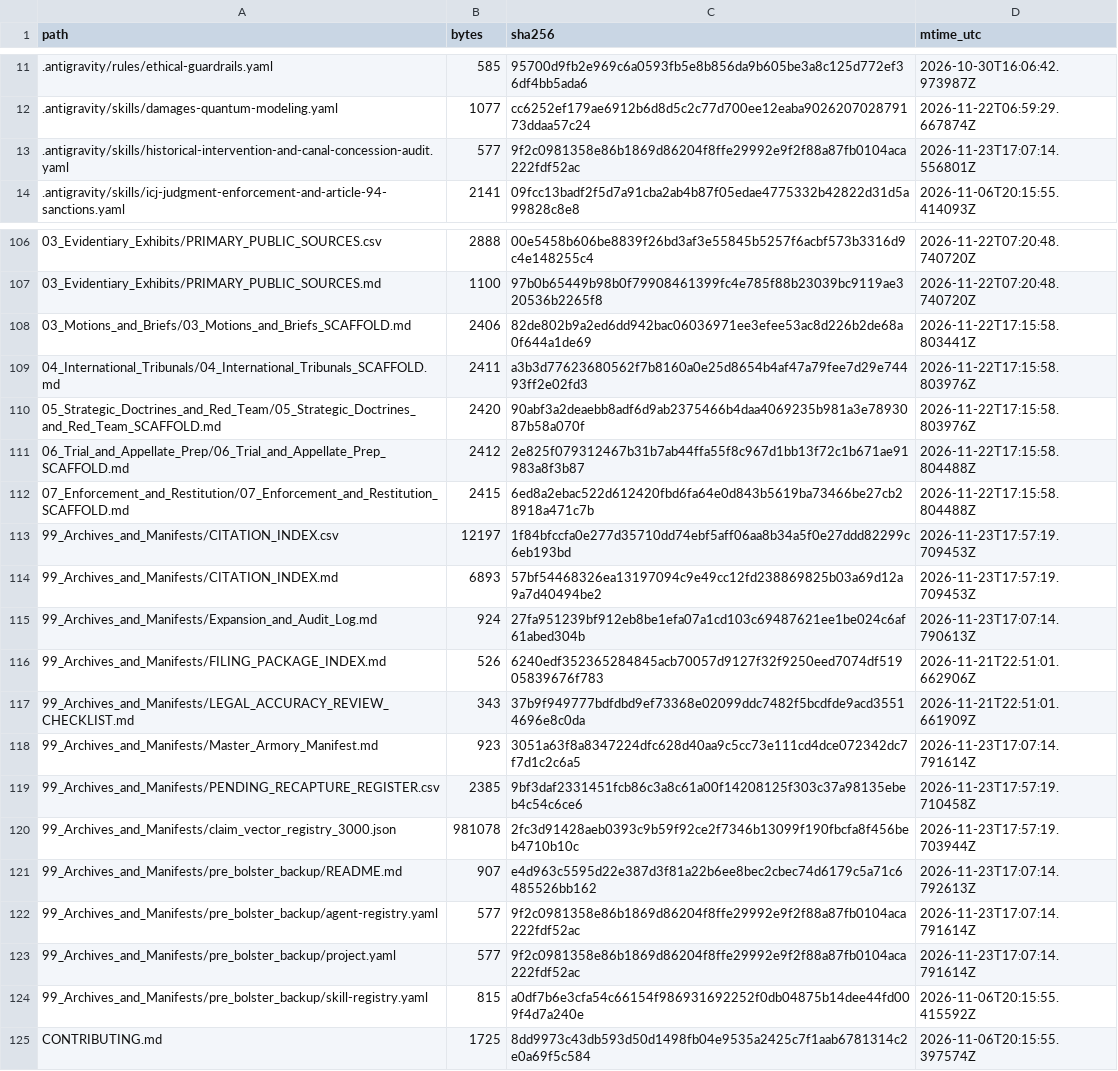
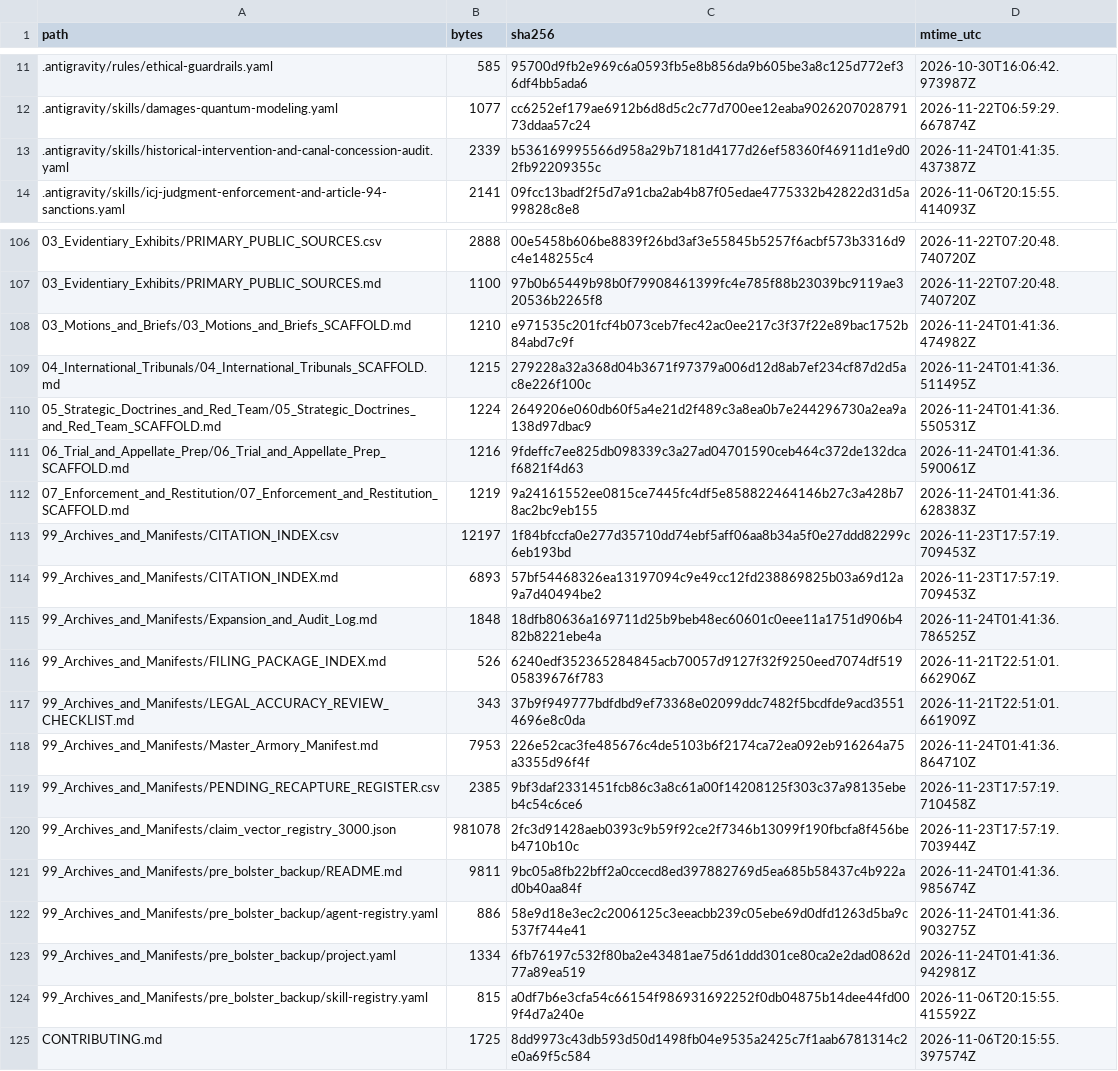
Before and after one commit to GlobalRestitutionAlliance/turtle-island-us-ca-kletsel-dehe-wintun-nation-of-the-cortin-master-litigation, a CSV file: 99_Archives_and_Manifests/MANIFEST_SHA256.csv, drawn as a sheet; only a part is shown, gaps mark what is left out; the diff covers the shown part only.

```diff
--- a/99_Archives_and_Manifests/MANIFEST_SHA256.csv
+++ b/99_Archives_and_Manifests/MANIFEST_SHA256.csv
@@ -12,3 +12,3 @@ path,bytes,sha256,mtime_utc
 .antigravity/skills/damages-quantum-modeling.yaml,1077,cc6252ef179ae6912b6d8d5c2c77d700ee12eaba902620702879173ddaa57c24,2026-11-22T06:59:29.667874Z
-.antigravity/skills/historical-intervention-and-canal-concession-audit.yaml,577,9f2c0981358e86b1869d86204f8ffe29992e9f2f88a87fb0104aca222fdf52ac,2026-11-23T17:07:14.556801Z
+.antigravity/skills/historical-intervention-and-canal-concession-audit.yaml,2339,b536169995566d958a29b7181d4177d26ef58360f46911d1e9d02fb92209355c,2026-11-24T01:41:35.437387Z
 .antigravity/skills/icj-judgment-enforcement-and-article-94-sanctions.yaml,2141,09fcc13badf2f5d7a91cba2ab4b87f05edae4775332b42822d31d5a99828c8e8,2026-11-06T20:15:55.414093Z
@@ -107,18 +107,18 @@ path,bytes,sha256,mtime_utc
 03_Evidentiary_Exhibits/PRIMARY_PUBLIC_SOURCES.md,1100,97b0b65449b98b0f79908461399fc4e785f88b23039bc9119ae320536b2265f8,2026-11-22T07:20:48.740720Z
-03_Motions_and_Briefs/03_Motions_and_Briefs_SCAFFOLD.md,2406,82de802b9a2ed6dd942bac06036971ee3efee53ac8d226b2de68a0f644a1de69,2026-11-22T17:15:58.803441Z
-04_International_Tribunals/04_International_Tribunals_SCAFFOLD.md,2411,a3b3d77623680562f7b8160a0e25d8654b4af47a79fee7d29e74493ff2e02fd3,2026-11-22T17:15:58.803976Z
-05_Strategic_Doctrines_and_Red_Team/05_Strategic_Doctrines_and_Red_Team_SCAFFOLD.md,2420,90abf3a2deaebb8adf6d9ab2375466b4daa4069235b981a3e7893087b58a070f,2026-11-22T17:15:58.803976Z
-06_Trial_and_Appellate_Prep/06_Trial_and_Appellate_Prep_SCAFFOLD.md,2412,2e825f079312467b31b7ab44ffa55f8c967d1bb13f72c1b671ae91983a8f3b87,2026-11-22T17:15:58.804488Z
-07_Enforcement_and_Restitution/07_Enforcement_and_Restitution_SCAFFOLD.md,2415,6ed8a2ebac522d612420fbd6fa64e0d843b5619ba73466be27cb28918a471c7b,2026-11-22T17:15:58.804488Z
+03_Motions_and_Briefs/03_Motions_and_Briefs_SCAFFOLD.md,1210,e971535c201fcf4b073ceb7fec42ac0ee217c3f37f22e89bac1752b84abd7c9f,2026-11-24T01:41:36.474982Z
+04_International_Tribunals/04_International_Tribunals_SCAFFOLD.md,1215,279228a32a368d04b3671f97379a006d12d8ab7ef234cf87d2d5ac8e226f100c,2026-11-24T01:41:36.511495Z
+05_Strategic_Doctrines_and_Red_Team/05_Strategic_Doctrines_and_Red_Team_SCAFFOLD.md,1224,2649206e060db60f5a4e21d2f489c3a8ea0b7e244296730a2ea9a138d97dbac9,2026-11-24T01:41:36.550531Z
+06_Trial_and_Appellate_Prep/06_Trial_and_Appellate_Prep_SCAFFOLD.md,1216,9fdeffc7ee825db098339c3a27ad04701590ceb464c372de132dcaf6821f4d63,2026-11-24T01:41:36.590061Z
+07_Enforcement_and_Restitution/07_Enforcement_and_Restitution_SCAFFOLD.md,1219,9a24161552ee0815ce7445fc4df5e858822464146b27c3a428b78ac2bc9eb155,2026-11-24T01:41:36.628383Z
 99_Archives_and_Manifests/CITATION_INDEX.csv,12197,1f84bfccfa0e277d35710dd74ebf5aff06aa8b34a5f0e27ddd82299c6eb193bd,2026-11-23T17:57:19.709453Z
 99_Archives_and_Manifests/CITATION_INDEX.md,6893,57bf54468326ea13197094c9e49cc12fd238869825b03a69d12a9a7d40494be2,2026-11-23T17:57:19.709453Z
-99_Archives_and_Manifests/Expansion_and_Audit_Log.md,924,27fa951239bf912eb8be1efa07a1cd103c69487621ee1be024c6af61abed304b,2026-11-23T17:07:14.790613Z
+99_Archives_and_Manifests/Expansion_and_Audit_Log.md,1848,18dfb80636a169711d25b9beb48ec60601c0eee11a1751d906b482b8221ebe4a,2026-11-24T01:41:36.786525Z
 99_Archives_and_Manifests/FILING_PACKAGE_INDEX.md,526,6240edf352365284845acb70057d9127f32f9250eed7074df51905839676f783,2026-11-21T22:51:01.662906Z
 99_Archives_and_Manifests/LEGAL_ACCURACY_REVIEW_CHECKLIST.md,343,37b9f949777bdfdbd9ef73368e02099ddc7482f5bcdfde9acd35514696e8c0da,2026-11-21T22:51:01.661909Z
-99_Archives_and_Manifests/Master_Armory_Manifest.md,923,3051a63f8a8347224dfc628d40aa9c5cc73e111cd4dce072342dc7f7d1c2c6a5,2026-11-23T17:07:14.791614Z
+99_Archives_and_Manifests/Master_Armory_Manifest.md,7953,226e52cac3fe485676c4de5103b6f2174ca72ea092eb916264a75a3355d96f4f,2026-11-24T01:41:36.864710Z
 99_Archives_and_Manifests/PENDING_RECAPTURE_REGISTER.csv,2385,9bf3daf2331451fcb86c3a8c61a00f14208125f303c37a98135ebeb4c54c6ce6,2026-11-23T17:57:19.710458Z
 99_Archives_and_Manifests/claim_vector_registry_3000.json,981078,2fc3d91428aeb0393c9b59f92ce2f7346b13099f190fbcfa8f456beb4710b10c,2026-11-23T17:57:19.703944Z
-99_Archives_and_Manifests/pre_bolster_backup/README.md,907,e4d963c5595d22e387d3f81a22b6ee8bec2cbec74d6179c5a71c6485526bb162,2026-11-23T17:07:14.792613Z
-99_Archives_and_Manifests/pre_bolster_backup/agent-registry.yaml,577,9f2c0981358e86b1869d86204f8ffe29992e9f2f88a87fb0104aca222fdf52ac,2026-11-23T17:07:14.791614Z
-99_Archives_and_Manifests/pre_bolster_backup/project.yaml,577,9f2c0981358e86b1869d86204f8ffe29992e9f2f88a87fb0104aca222fdf52ac,2026-11-23T17:07:14.791614Z
+99_Archives_and_Manifests/pre_bolster_backup/README.md,9811,9bc05a8fb22bff2a0ccecd8ed397882769d5ea685b58437c4b922ad0b40aa84f,2026-11-24T01:41:36.985674Z
+99_Archives_and_Manifests/pre_bolster_backup/agent-registry.yaml,886,58e9d18e3ec2c2006125c3eeacbb239c05ebe69d0dfd1263d5ba9c537f744e41,2026-11-24T01:41:36.903275Z
+99_Archives_and_Manifests/pre_bolster_backup/project.yaml,1334,6fb76197c532f80ba2e43481ae75d61ddd301ce80ca2e2dad0862d77a89ea519,2026-11-24T01:41:36.942981Z
 99_Archives_and_Manifests/pre_bolster_backup/skill-registry.yaml,815,a0df7b6e3cfa54c66154f986931692252f0db04875b14dee44fd009f4d7a240e,2026-11-06T20:15:55.415592Z
```
Also changed, not shown: 77 edited cells elsewhere in this file, 37 other files.
